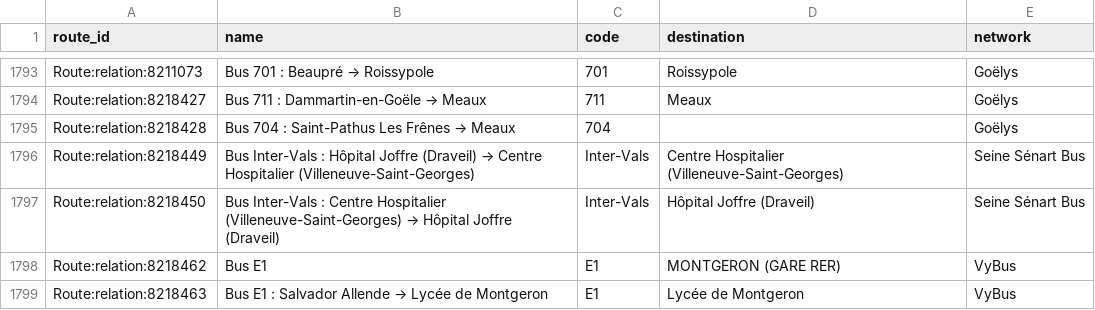
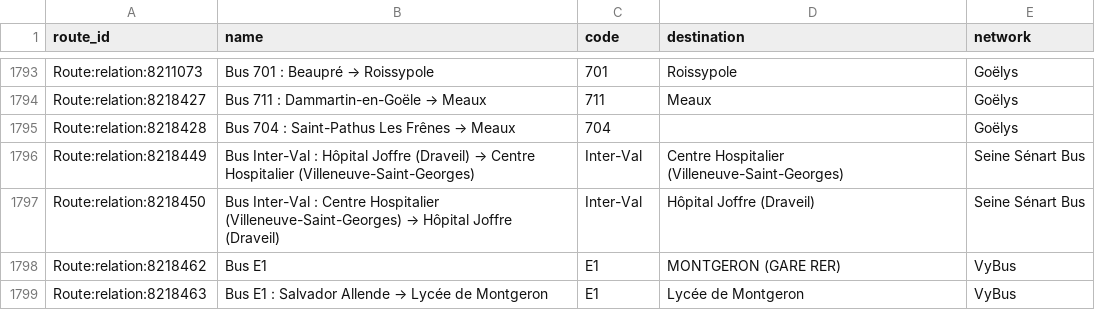
Before and after one commit to Jungle-Bus/ref-fr-STIF, a CSV file: data/idf_routes.csv, drawn as a sheet; only a part is shown, gaps mark what is left out; the diff covers the shown part only.

```diff
--- a/data/idf_routes.csv
+++ b/data/idf_routes.csv
@@ -1795,4 +1795,4 @@ Route:relation:8218427,Bus 711 : Dammartin-en-Goële → Meaux,711,Meaux,Goëlys
 Route:relation:8218428,Bus 704 : Saint-Pathus Les Frênes → Meaux,704,,Goëlys
-Route:relation:8218449,Bus Inter-Vals : Hôpital Joffre (Draveil) → Centre Hospitalier (Villeneuve-Saint-Georges),Inter-Vals,Centre Hospitalier (Villeneuve-Saint-Georges),Seine Sénart Bus
-Route:relation:8218450,Bus Inter-Vals : Centre Hospitalier (Villeneuve-Saint-Georges) → Hôpital Joffre (Draveil),Inter-Vals,Hôpital Joffre (Draveil),Seine Sénart Bus
+Route:relation:8218449,Bus Inter-Val : Hôpital Joffre (Draveil) → Centre Hospitalier (Villeneuve-Saint-Georges),Inter-Val,Centre Hospitalier (Villeneuve-Saint-Georges),Seine Sénart Bus
+Route:relation:8218450,Bus Inter-Val : Centre Hospitalier (Villeneuve-Saint-Georges) → Hôpital Joffre (Draveil),Inter-Val,Hôpital Joffre (Draveil),Seine Sénart Bus
 Route:relation:8218462,Bus E1,E1,MONTGERON (GARE RER),VyBus
```
Also changed, not shown: 4 added rows and 31 edited cells elsewhere in this file, data/lignes.csv, data/osm_lines_with_shape.csv, 4 other files.
